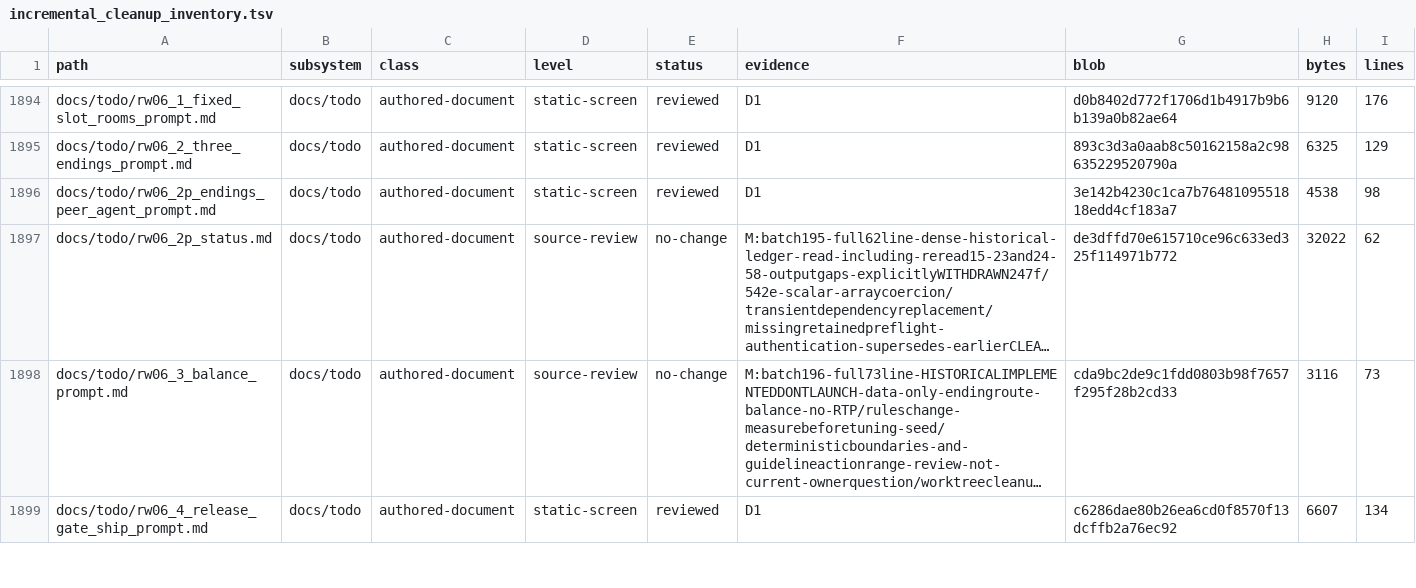
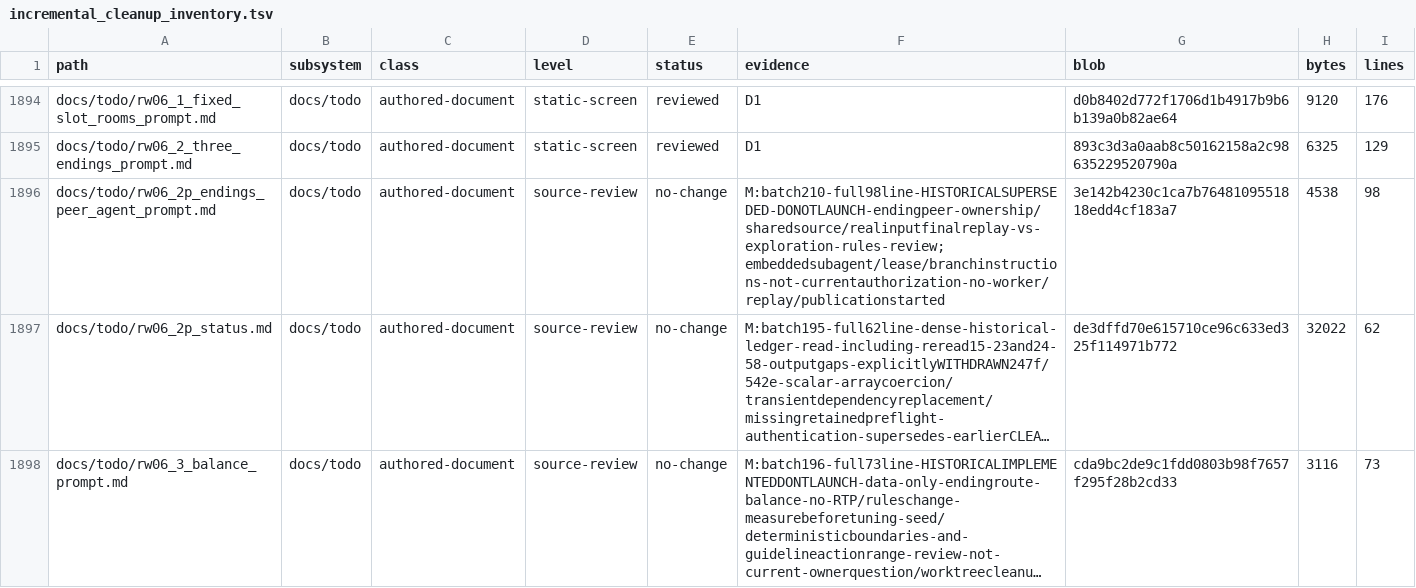
Before and after one commit to erikjpet/BeatTheHouse, a TSV file: docs/testing/incremental_cleanup_inventory.tsv, drawn as a sheet; only a part is shown, gaps mark what is left out; the shorter side is filled out with more unchanged rows; long unchanged cells end in …; the diff covers the shown part only; the diff names each change by its address in the sheet, - before the commit and + after, or states it on an @@ line.

Commit message:
docs(cleanup): review phase acceptance and integration history

```diff
--- a/docs/testing/incremental_cleanup_inventory.tsv
+++ b/docs/testing/incremental_cleanup_inventory.tsv
-D1896 (level): static-screen
+D1896 (level): source-review
-E1896 (status): reviewed
+E1896 (status): no-change
-F1896 (evidence): D1
+F1896 (evidence): M:batch210-full98line-HISTORICALSUPERSEDED-DONOTLAUNCH-endingpeer-ownership/sharedsource/realinputfinalreplay-vs-exploration-rules-review;embeddedsubagent/lease/branchinstructions-not-currentauthorization-no-worker/replay/publicationstarted
```
Also changed, not shown: 41 edited cells elsewhere in this file, 1 other file.
